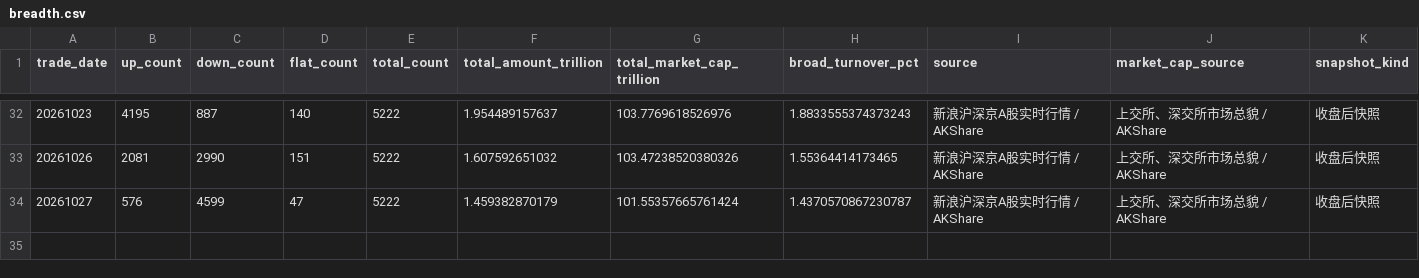
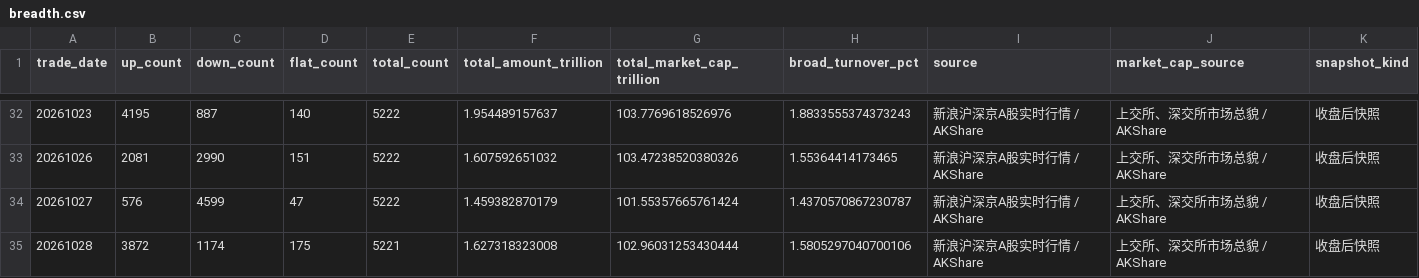
Before and after one commit to littlepeachh/macroscope-dashboard-v7, a CSV file: data/breadth.csv, drawn as a sheet; only a part is shown, gaps mark what is left out; the diff names each change by its address in the sheet, - before the commit and + after, or states it on an @@ line.

```diff
--- a/data/breadth.csv
+++ b/data/breadth.csv
+row 35: 20261028 | 3872 | 1174 | 175 | 5221 | 1.627318323008 | 102.96031253430444 | 1.5805297040700106 | 新浪沪深京A股实时行情 / AKShare | 上交所、深交所市场总貌 / AKShare | 收盘后快照
```
Also changed, not shown: data/crowding.csv, data/deviation.csv, 6 other files.
